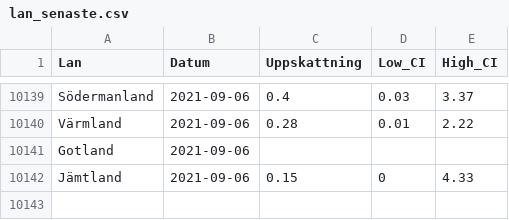
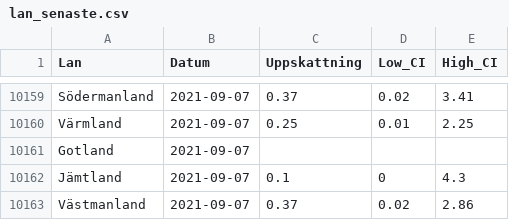
Before and after one commit to csss-resultat/openData, a CSV file: datasets/lan_senaste.csv, drawn as a sheet; only a part is shown, gaps mark what is left out; addresses are those after the commit; the diff covers the shown part only; the diff names each change by its address in the sheet, - before the commit and + after, or states it on an @@ line.

Commit message:
data update 08-09

```diff
--- a/datasets/lan_senaste.csv
+++ b/datasets/lan_senaste.csv
-B10159:B10162 (Datum): 2021-09-06
+B10159:B10162 (Datum): 2021-09-07
-C10159 (Uppskattning): 0.4
+C10159 (Uppskattning): 0.37
-D10159 (Low_CI): 0.03
+D10159 (Low_CI): 0.02
-E10159 (High_CI): 3.37
+E10159 (High_CI): 3.41
-C10160 (Uppskattning): 0.28
+C10160 (Uppskattning): 0.25
-E10160 (High_CI): 2.22
+E10160 (High_CI): 2.25
-C10162 (Uppskattning): 0.15
+C10162 (Uppskattning): 0.1
-E10162 (High_CI): 4.33
+E10162 (High_CI): 4.3
+row 10163: Västmanland | 2021-09-07 | 0.37 | 0.02 | 2.86
```
Also changed, not shown: 20 added rows and 10 moved rows elsewhere in this file, datasets/nationella_senaste.csv.
